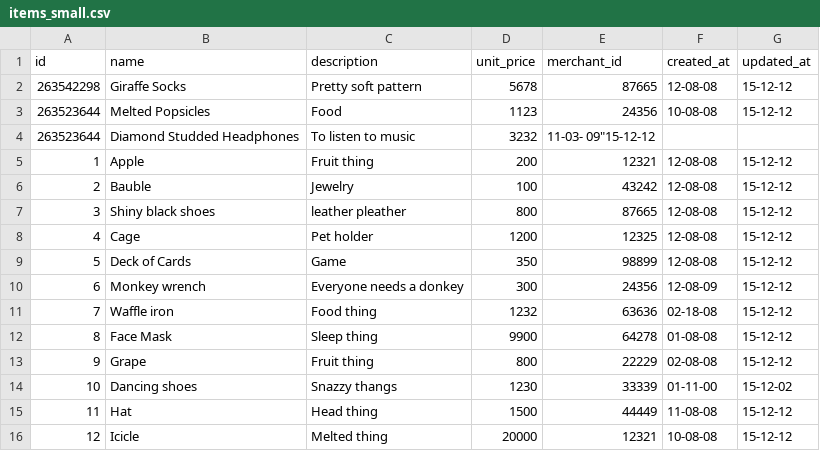
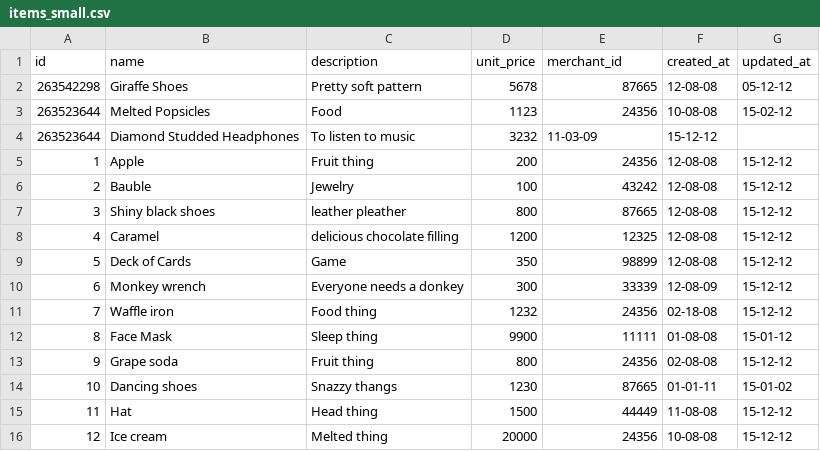
Before and after one commit to marinacor1/BlackThursday, a CSV file: data/subsets/items_small.csv, drawn as a sheet.

```diff
--- a/data/subsets/items_small.csv
+++ b/data/subsets/items_small.csv
@@ -1,16 +1,16 @@
 id,name,description,unit_price,merchant_id,created_at,updated_at
-263542298,"Giraffe Socks","Pretty soft pattern",5678,87665,"12-08-08","15-12-12"
-263523644,"Melted Popsicles","Food",1123,24356,"10-08-08","15-12-12"
-263523644,"Diamond Studded Headphones","To listen to music",3232,"11-03- 09""15-12-12"
-1,"Apple","Fruit thing",200,12321,"12-08-08","15-12-12"
+263542298,"Giraffe Shoes","Pretty soft pattern",5678,87665,"12-08-08","05-12-12"
+263523644,"Melted Popsicles","Food",1123,24356,"10-08-08","15-02-12"
+263523644,"Diamond Studded Headphones","To listen to music",3232,"11-03-09","15-12-12"
+1,"Apple","Fruit thing",200,24356,"12-08-08","15-12-12"
 2,"Bauble","Jewelry",100,43242,"12-08-08","15-12-12"
 3,"Shiny black shoes","leather pleather",800,87665,"12-08-08","15-12-12"
-4,"Cage","Pet holder",1200,12325,"12-08-08","15-12-12"
+4,"Caramel","delicious chocolate filling",1200,12325,"12-08-08","15-12-12"
 5,"Deck of Cards","Game",350,98899,"12-08-08","15-12-12"
-6,"Monkey wrench","Everyone needs a donkey",300,24356,"12-08-09","15-12-12"
-7,"Waffle iron","Food thing",1232,63636,"02-18-08","15-12-12"
-8,"Face Mask","Sleep thing",9900,64278,"01-08-08","15-12-12"
-9,"Grape","Fruit thing",800,22229,"02-08-08","15-12-12"
-10,"Dancing shoes","Snazzy thangs",1230,33339,"01-11-00","15-12-02"
+6,"Monkey wrench","Everyone needs a donkey",300,33339,"12-08-09","15-12-12"
+7,"Waffle iron","Food thing",1232,24356,"02-18-08","15-12-12"
+8,"Face Mask","Sleep thing",9900,11111,"01-08-08","15-01-12"
+9,"Grape soda","Fruit thing",800,24356,"02-08-08","15-12-12"
+10,"Dancing shoes","Snazzy thangs",1230,87665,"01-01-11","15-01-02"
 11,"Hat","Head thing",1500,44449,"11-08-08","15-12-12"
-12,"Icicle","Melted thing",20000,12321,"10-08-08","15-12-12"
+12,"Ice cream","Melted thing",20000,24356,"10-08-08","15-12-12"
```
Also changed, not shown: 3 other files.
